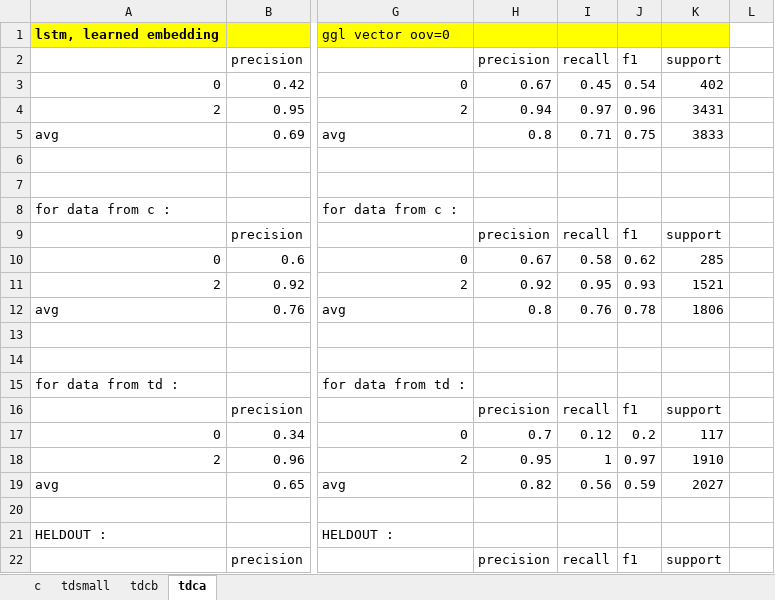
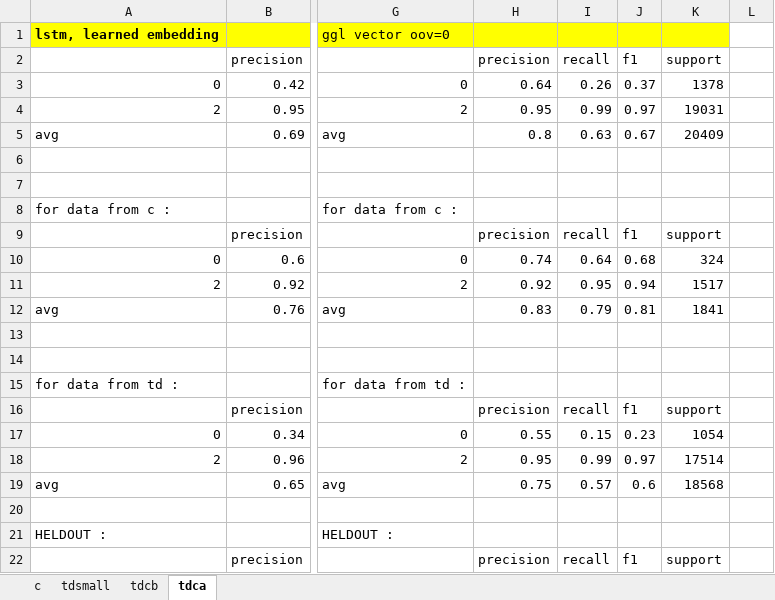
Before and after one commit to ziqizhang/chase, an Excel workbook: output/analysis/dnn_results.xlsx, sheet tdca, drawn as a sheet; only a part is shown, gaps mark what is left out; values as stored, in another font and other column widths than the file's, no borders; the diff covers the shown part only; the diff names each change by its address in the sheet, - before the commit and + after, or states it on an @@ line.

Commit message:
fixed data

```diff
--- a/output/analysis/dnn_results.xlsx (sheet tdca)
+++ b/output/analysis/dnn_results.xlsx (sheet tdca)
-H3: 0.67
+H3: 0.64
-I3: 0.45
+I3: 0.26
-J3: 0.54
+J3: 0.37
-K3: 402
+K3: 1378
-H4: 0.94
+H4: 0.95
-I4: 0.97
+I4: 0.99
-J4: 0.96
+J4: 0.97
-K4: 3431
+K4: 19031
-I5: 0.71
+I5: 0.63
-J5: 0.75
+J5: 0.67
-K5: 3833
+K5: 20409
-H10: 0.67
+H10: 0.74
-I10: 0.58
+I10: 0.64
-J10: 0.62
+J10: 0.68
-K10: 285
+K10: 324
-J11: 0.93
+J11: 0.94
-K11: 1521
+K11: 1517
-H12: 0.8
+H12: 0.83
-I12: 0.76
+I12: 0.79
-J12: 0.78
+J12: 0.81
-K12: 1806
+K12: 1841
-H17: 0.7
+H17: 0.55
-I17: 0.12
+I17: 0.15
-J17: 0.2
+J17: 0.23
-K17: 117
+K17: 1054
-I18: 1
+I18: 0.99
-K18: 1910
+K18: 17514
-H19: 0.82
+H19: 0.75
-I19: 0.56
+I19: 0.57
-J19: 0.59
+J19: 0.6
-K19: 2027
+K19: 18568
```
Also changed, not shown: 33 edited cells and cell formats elsewhere in this sheet, 8 other files.
